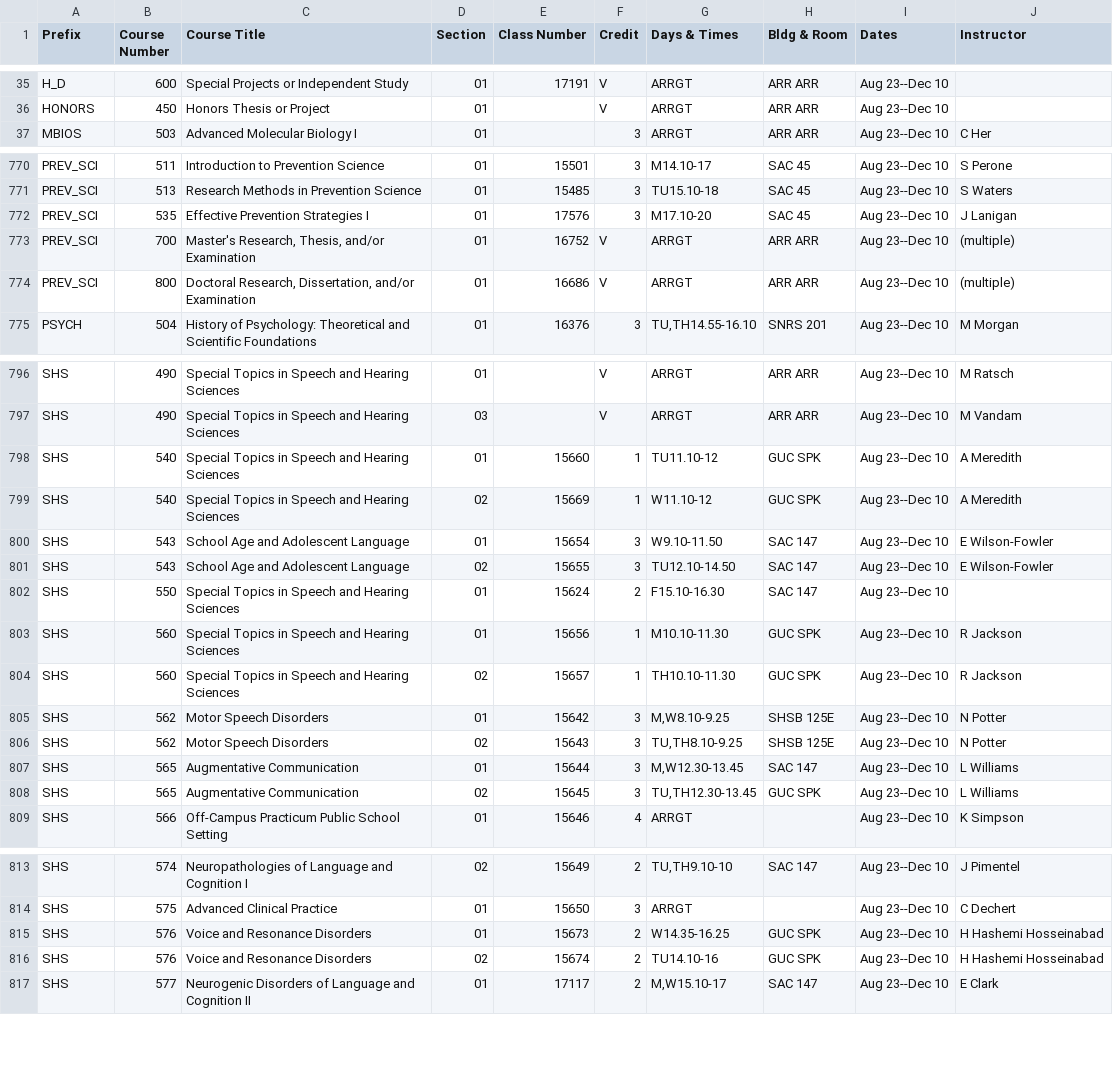
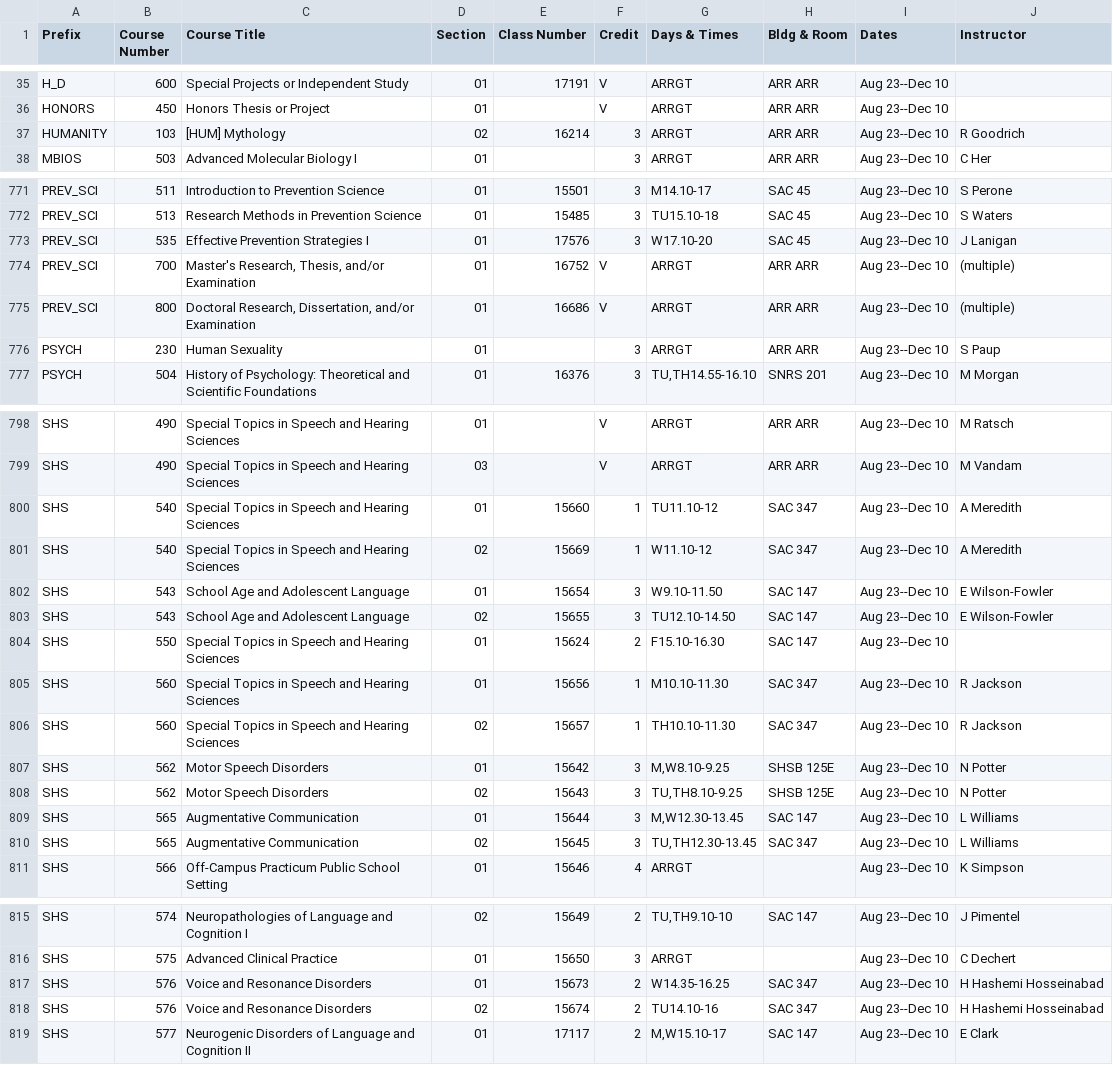
Before and after one commit to shinyamagami/WSU_courses, a CSV file: outputs/Spokane_20213.csv, drawn as a sheet; only a part is shown, gaps mark what is left out; the diff covers the shown part only.

```diff
--- a/outputs/Spokane_20213.csv
+++ b/outputs/Spokane_20213.csv
@@ -36,2 +36,3 @@ H_D,600,Special Projects or Independent Study,01,17191,V,ARRGT,ARR ARR,Aug 23--D
 HONORS,450,Honors Thesis or Project,01,"",V,ARRGT,ARR ARR,Aug 23--Dec 10,""
+HUMANITY,103,[HUM] Mythology,02,16214,3,ARRGT,ARR ARR,Aug 23--Dec 10,R Goodrich
 MBIOS,503,Advanced Molecular Biology I,01,"",3,ARRGT,ARR ARR,Aug 23--Dec 10,C Her
@@ -771,5 +772,6 @@ PREV_SCI,511,Introduction to Prevention Science,01,15501,3,M14.10-17,SAC 45,Aug
 PREV_SCI,513,Research Methods in Prevention Science,01,15485,3,TU15.10-18,SAC 45,Aug 23--Dec 10,S Waters
-PREV_SCI,535,Effective Prevention Strategies I,01,17576,3,M17.10-20,SAC 45,Aug 23--Dec 10,J Lanigan
+PREV_SCI,535,Effective Prevention Strategies I,01,17576,3,W17.10-20,SAC 45,Aug 23--Dec 10,J Lanigan
 PREV_SCI,700,"Master's Research, Thesis, and/or Examination",01,16752,V,ARRGT,ARR ARR,Aug 23--Dec 10,(multiple)
 PREV_SCI,800,"Doctoral Research, Dissertation, and/or Examination",01,16686,V,ARRGT,ARR ARR,Aug 23--Dec 10,(multiple)
+PSYCH,230,Human Sexuality,01,"",3,ARRGT,ARR ARR,Aug 23--Dec 10,S Paup
 PSYCH,504,History of Psychology: Theoretical and Scientific Foundations,01,16376,3,"TU,TH14.55-16.10",SNRS 201,Aug 23--Dec 10,M Morgan
@@ -797,4 +799,4 @@ SHS,490,Special Topics in Speech and Hearing Sciences,01,"",V,ARRGT,ARR ARR,Aug
 SHS,490,Special Topics in Speech and Hearing Sciences,03,"",V,ARRGT,ARR ARR,Aug 23--Dec 10,M Vandam
-SHS,540,Special Topics in Speech and Hearing Sciences,01,15660,1,TU11.10-12,GUC SPK,Aug 23--Dec 10,A Meredith
-SHS,540,Special Topics in Speech and Hearing Sciences,02,15669,1,W11.10-12,GUC SPK,Aug 23--Dec 10,A Meredith
+SHS,540,Special Topics in Speech and Hearing Sciences,01,15660,1,TU11.10-12,SAC 347,Aug 23--Dec 10,A Meredith
+SHS,540,Special Topics in Speech and Hearing Sciences,02,15669,1,W11.10-12,SAC 347,Aug 23--Dec 10,A Meredith
 SHS,543,School Age and Adolescent Language,01,15654,3,W9.10-11.50,SAC 147,Aug 23--Dec 10,E Wilson-Fowler
@@ -802,4 +804,4 @@ SHS,543,School Age and Adolescent Language,02,15655,3,TU12.10-14.50,SAC 147,Aug
 SHS,550,Special Topics in Speech and Hearing Sciences,01,15624,2,F15.10-16.30,SAC 147,Aug 23--Dec 10,""
-SHS,560,Special Topics in Speech and Hearing Sciences,01,15656,1,M10.10-11.30,GUC SPK,Aug 23--Dec 10,R Jackson
-SHS,560,Special Topics in Speech and Hearing Sciences,02,15657,1,TH10.10-11.30,GUC SPK,Aug 23--Dec 10,R Jackson
+SHS,560,Special Topics in Speech and Hearing Sciences,01,15656,1,M10.10-11.30,SAC 347,Aug 23--Dec 10,R Jackson
+SHS,560,Special Topics in Speech and Hearing Sciences,02,15657,1,TH10.10-11.30,SAC 347,Aug 23--Dec 10,R Jackson
 SHS,562,Motor Speech Disorders,01,15642,3,"M,W8.10-9.25",SHSB 125E,Aug 23--Dec 10,N Potter
@@ -807,3 +809,3 @@ SHS,562,Motor Speech Disorders,02,15643,3,"TU,TH8.10-9.25",SHSB 125E,Aug 23--Dec
 SHS,565,Augmentative Communication,01,15644,3,"M,W12.30-13.45",SAC 147,Aug 23--Dec 10,L Williams
-SHS,565,Augmentative Communication,02,15645,3,"TU,TH12.30-13.45",GUC SPK,Aug 23--Dec 10,L Williams
+SHS,565,Augmentative Communication,02,15645,3,"TU,TH12.30-13.45",SAC 347,Aug 23--Dec 10,L Williams
 SHS,566,Off-Campus Practicum Public School Setting,01,15646,4,ARRGT,"",Aug 23--Dec 10,K Simpson
@@ -814,4 +816,4 @@ SHS,574,Neuropathologies of Language and Cognition I,02,15649,2,"TU,TH9.10-10",S
 SHS,575,Advanced Clinical Practice,01,15650,3,ARRGT,"",Aug 23--Dec 10,C Dechert
-SHS,576,Voice and Resonance Disorders,01,15673,2,W14.35-16.25,GUC SPK,Aug 23--Dec 10,H Hashemi Hosseinabad
-SHS,576,Voice and Resonance Disorders,02,15674,2,TU14.10-16,GUC SPK,Aug 23--Dec 10,H Hashemi Hosseinabad
+SHS,576,Voice and Resonance Disorders,01,15673,2,W14.35-16.25,SAC 347,Aug 23--Dec 10,H Hashemi Hosseinabad
+SHS,576,Voice and Resonance Disorders,02,15674,2,TU14.10-16,SAC 347,Aug 23--Dec 10,H Hashemi Hosseinabad
 SHS,577,Neurogenic Disorders of Language and Cognition II,01,17117,2,"M,W15.10-17",SAC 147,Aug 23--Dec 10,E Clark
```
Also changed, not shown: 6 edited cells elsewhere in this file, outputs/DDP_20213.csv, outputs/Pullman_20213.csv, 6 other files.
